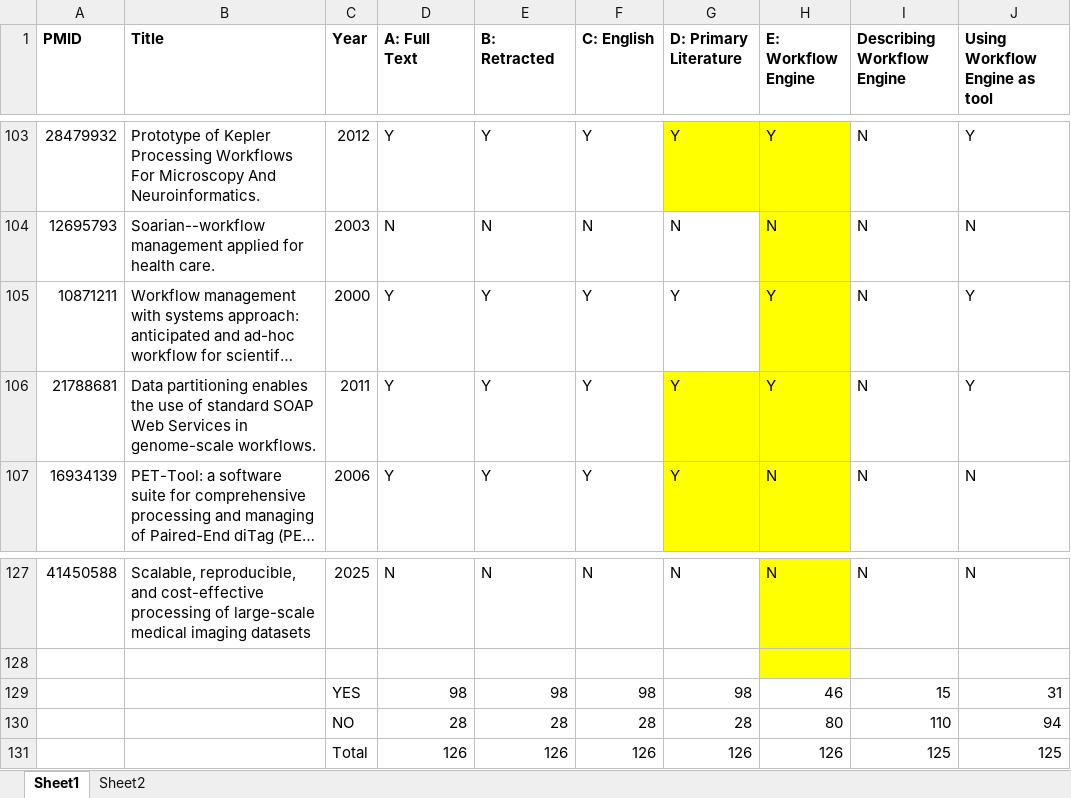
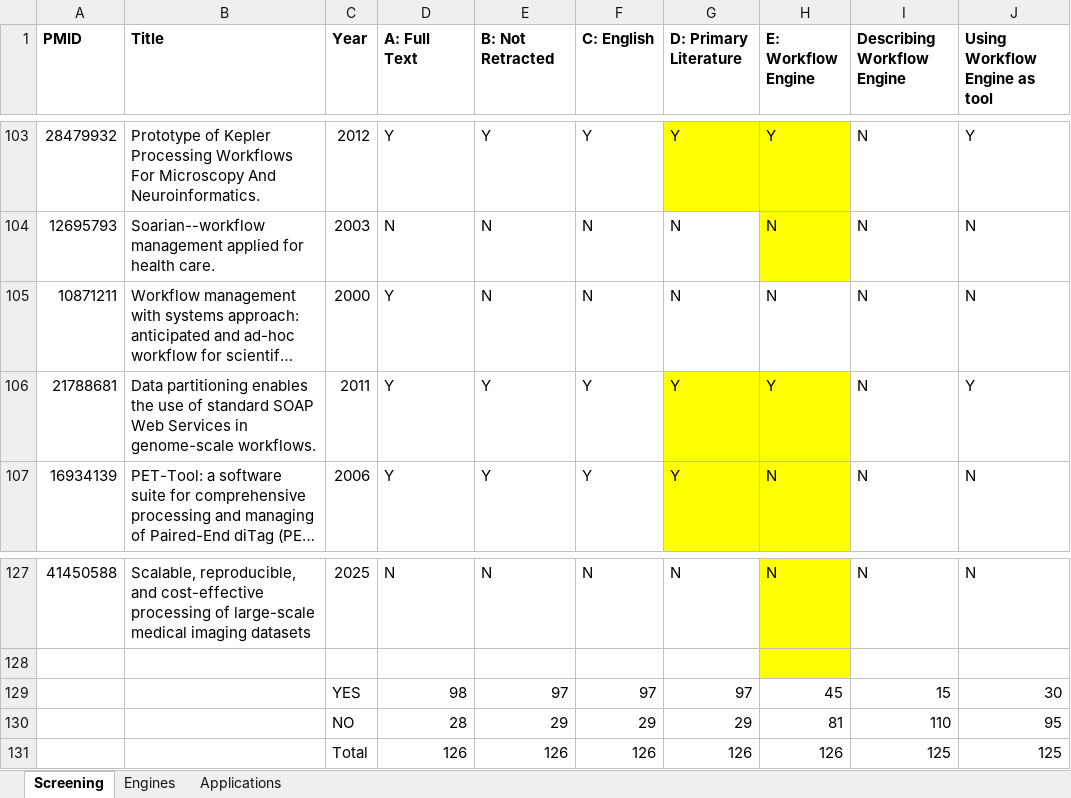
Before and after one commit to mauriceling/mauriceling.github.io, an Excel workbook: datasets/WorkflowEngine_SR.xlsx, sheet Screening, drawn as a sheet; only a part is shown, gaps mark what is left out; long unchanged cells end in …; values as stored, in another font and other column widths than the file's, no borders; conditional formats not drawn; removed rows and columns are numbered as before the commit, all else as after; the diff names each change by its address in the sheet, - before the commit and + after, or states it on an @@ line.

Commit message:
# updated WorkflowEngine_SR

```diff
--- a/datasets/WorkflowEngine_SR.xlsx (sheet Screening)
+++ b/datasets/WorkflowEngine_SR.xlsx (sheet Screening)
-sheet tab: Sheet1
+sheet tab: Screening
-sheet tab: Sheet2
+sheet tab: Engines
+sheet tab: Applications
-E1: B: Retracted
+E1: B: Not Retracted
-E105 (B: Not Retracted): Y
+E105 (B: Not Retracted): N
-F105 (C: English): Y
+F105 (C: English): N
-G105 (D: Primary Literature): Y
+G105 (D: Primary Literature): N
-H105 (E: Workflow Engine): Y
+H105 (E: Workflow Engine): N
-H105 fill: #FFFF00
+H105 fill: none
-J105 (Using Workflow Engine as tool): Y
+J105 (Using Workflow Engine as tool): N
-row 129:  |  | YES | 98 | 98 | 98 | 98 | 46 | 15 | 31
-row 130:  |  | NO | 28 | 28 | 28 | 28 | 80 | 110 | 94
+row 129:  |  | YES | 98 | 97 | 97 | 97 | 45 | 15 | 30
+row 130:  |  | NO | 28 | 29 | 29 | 29 | 81 | 110 | 95
```
